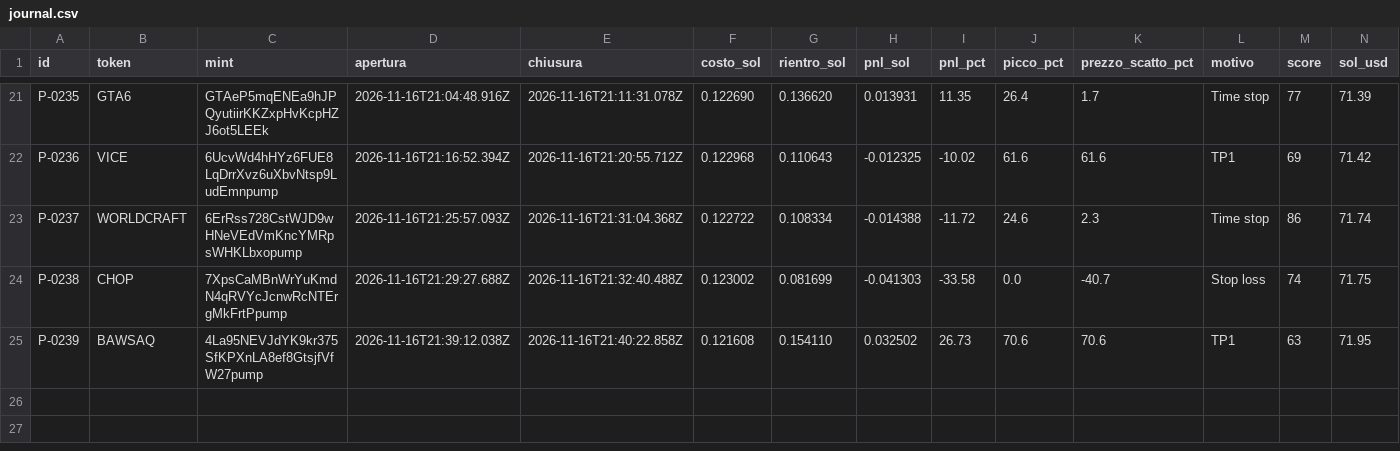
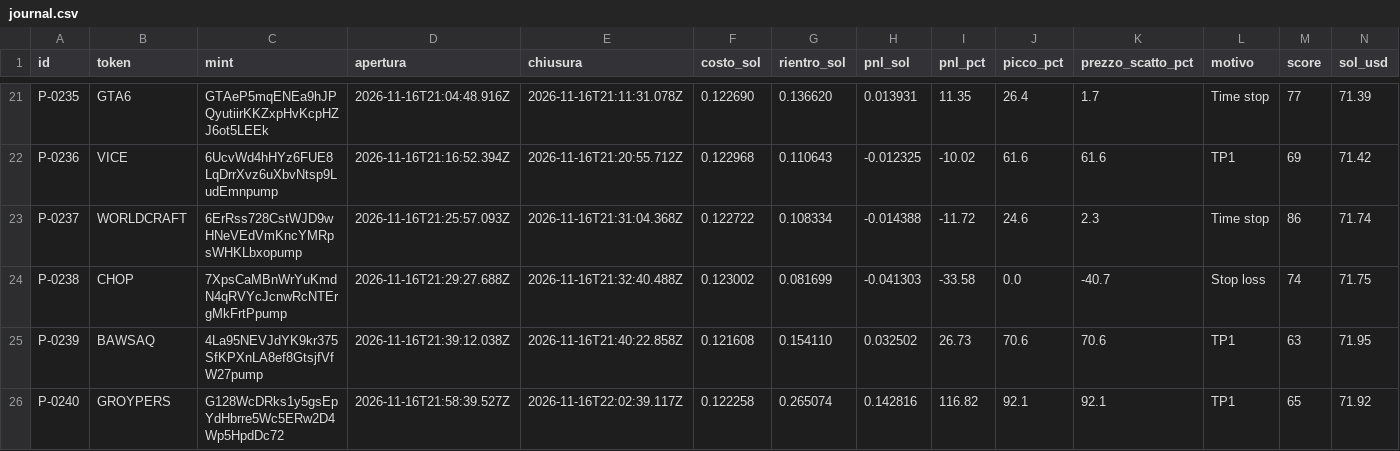
Before and after one commit to salvogeraci030899-wq/Kaiser-Desk, a CSV file: journal.csv, drawn as a sheet; only a part is shown, gaps mark what is left out; the diff names each change by its address in the sheet, - before the commit and + after, or states it on an @@ line.

```diff
--- a/journal.csv
+++ b/journal.csv
+row 26: P-0240 | GROYPERS | G128WcDRks1y5gsEpYdHbrre5Wc5ERw2D4Wp5HpdDc72 | 2026-11-16T21:58:39.527Z | 2026-11-16T22:02:39.117Z | 0.122258 | 0.265074 | 0.142816 | 116.82 | 92.1 | 92.1 | TP1 | 65 | 71.92
```
Also changed, not shown: 4 other files.
